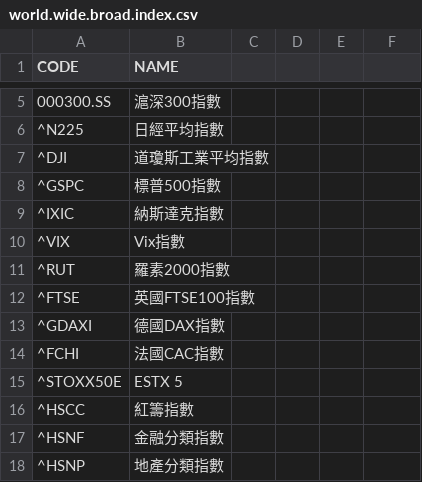
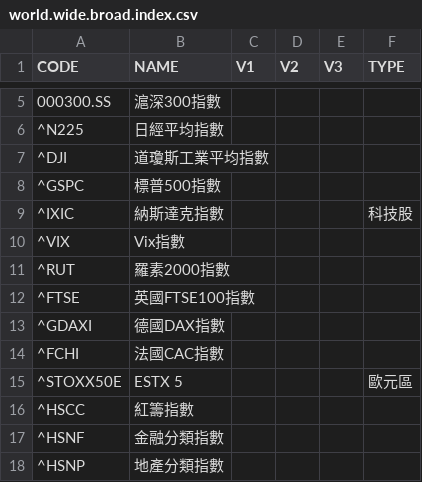
Before and after one commit to linushsao/Analysis.of.trading.strategies, a CSV file: world.wide.broad.index.csv, drawn as a sheet; only a part is shown, gaps mark what is left out; the diff names each change by its address in the sheet, - before the commit and + after, or states it on an @@ line.

```diff
--- a/world.wide.broad.index.csv
+++ b/world.wide.broad.index.csv
-C1: (empty)
+C1: V1
-D1: (empty)
+D1: V2
-E1: (empty)
+E1: V3
-F1: (empty)
+F1: TYPE
-F9 (TYPE): (empty)
+F9 (TYPE): 科技股
-F15 (TYPE): (empty)
+F15 (TYPE): 歐元區
```
Also changed, not shown: 7 other files.
